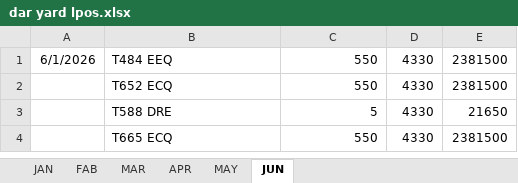
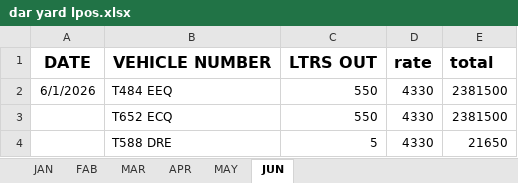
Before and after one commit to Zakuwantungsten/fuel_Order_sytem, an Excel workbook: dar yard lpos.xlsx, sheet JUN, drawn as a sheet; only a part is shown; the shorter side is filled out with more unchanged rows; values as stored, in another font and other column widths than the file's, no borders; the diff names each change by its address in the sheet, - before the commit and + after, or states it on an @@ line.

```diff
--- a/dar yard lpos.xlsx (sheet JUN)
+++ b/dar yard lpos.xlsx (sheet JUN)
+row 1: DATE | VEHICLE NUMBER | LTRS OUT | rate | total
```
Also changed, not shown: 1 other file.
